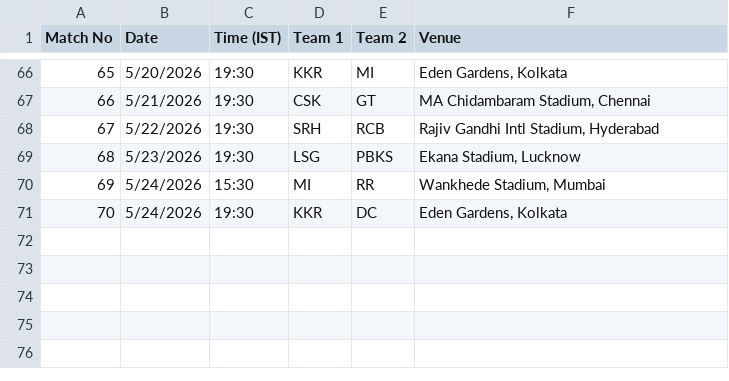
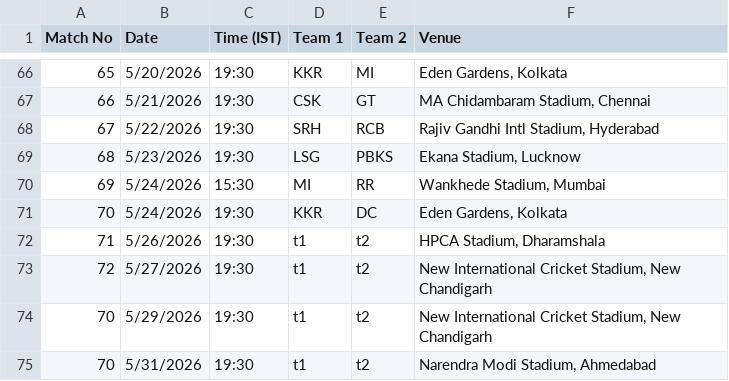
Before and after one commit to jadenclive4-srm/ipl_model2, a CSV file: backend/src/main/resources/data/matches.csv, drawn as a sheet; only a part is shown, gaps mark what is left out.

```diff
--- a/backend/src/main/resources/data/matches.csv
+++ b/backend/src/main/resources/data/matches.csv
@@ -71 +71,5 @@ Match No,Date,Time (IST),Team 1,Team 2,Venue
 70,5/24/2026,19:30,KKR,DC,"Eden Gardens, Kolkata"
+71,5/26/2026,19:30,t1,t2,"HPCA Stadium,  Dharamshala"
+72,5/27/2026,19:30,t1,t2,"New International Cricket Stadium, New Chandigarh"
+70,5/29/2026,19:30,t1,t2,"New International Cricket Stadium, New Chandigarh"
+70,5/31/2026,19:30,t1,t2,"Narendra Modi Stadium, Ahmedabad"
```
Also changed, not shown: 11 other files.
